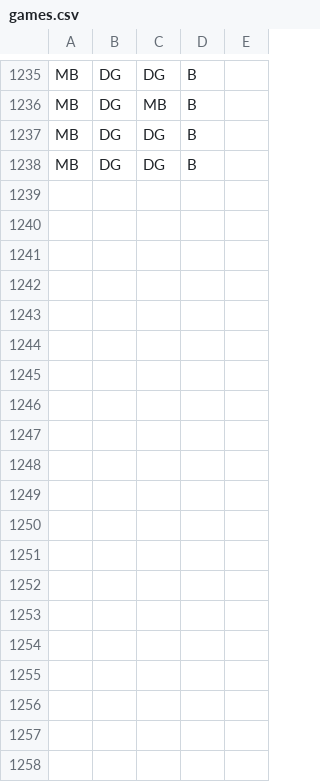
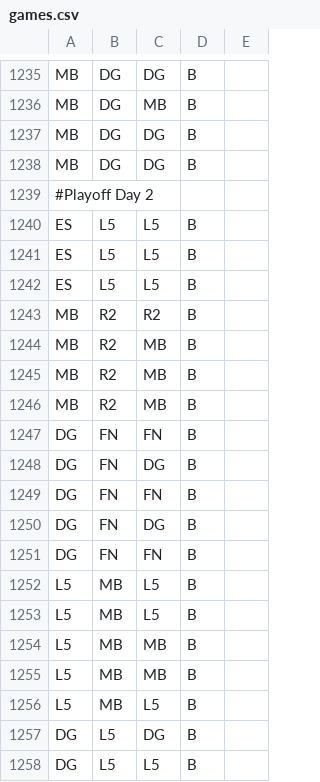
Before and after one commit to pmcburne/hgc-predictor, a CSV file: data/games.csv, drawn as a sheet; only a part is shown, gaps mark what is left out; the diff covers the shown part only; the diff names each change by its address in the sheet, - before the commit and + after, or states it on an @@ line.

Commit message:
Committing data changes
Committing some data changes before switching to Phase 2 branch

```diff
--- a/data/games.csv
+++ b/data/games.csv
+row 1239: #Playoff Day 2
+row 1240: ES | L5 | L5 | B
+row 1241: ES | L5 | L5 | B
+row 1242: ES | L5 | L5 | B
+row 1243: MB | R2 | R2 | B
+row 1244: MB | R2 | MB | B
+row 1245: MB | R2 | MB | B
+row 1246: MB | R2 | MB | B
+row 1247: DG | FN | FN | B
+row 1248: DG | FN | DG | B
+row 1249: DG | FN | FN | B
+row 1250: DG | FN | DG | B
+row 1251: DG | FN | FN | B
+row 1252: L5 | MB | L5 | B
+row 1253: L5 | MB | L5 | B
+row 1254: L5 | MB | MB | B
+row 1255: L5 | MB | MB | B
+row 1256: L5 | MB | L5 | B
+row 1257: DG | L5 | DG | B
+row 1258: DG | L5 | L5 | B
```
Also changed, not shown: 9 added rows elsewhere in this file, 1 other file.
